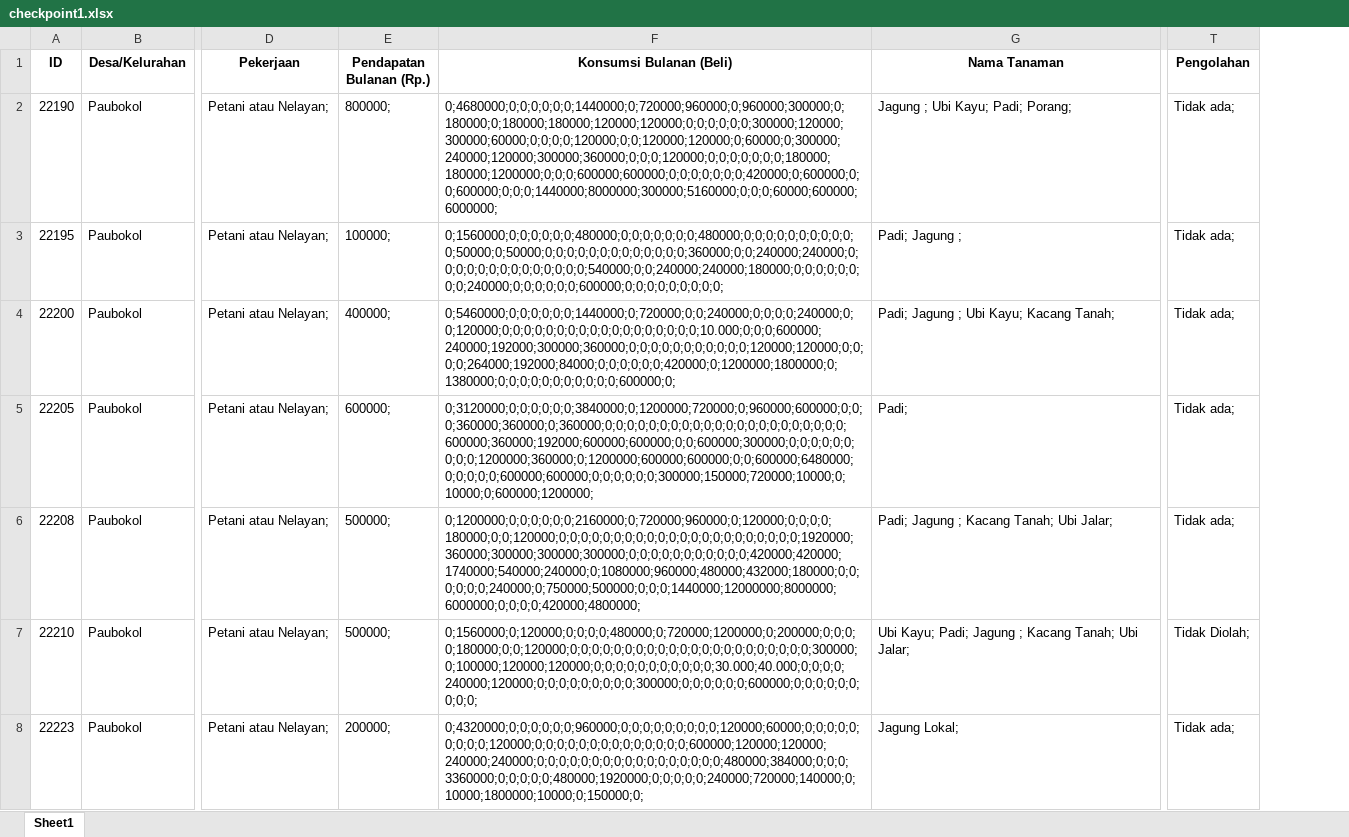
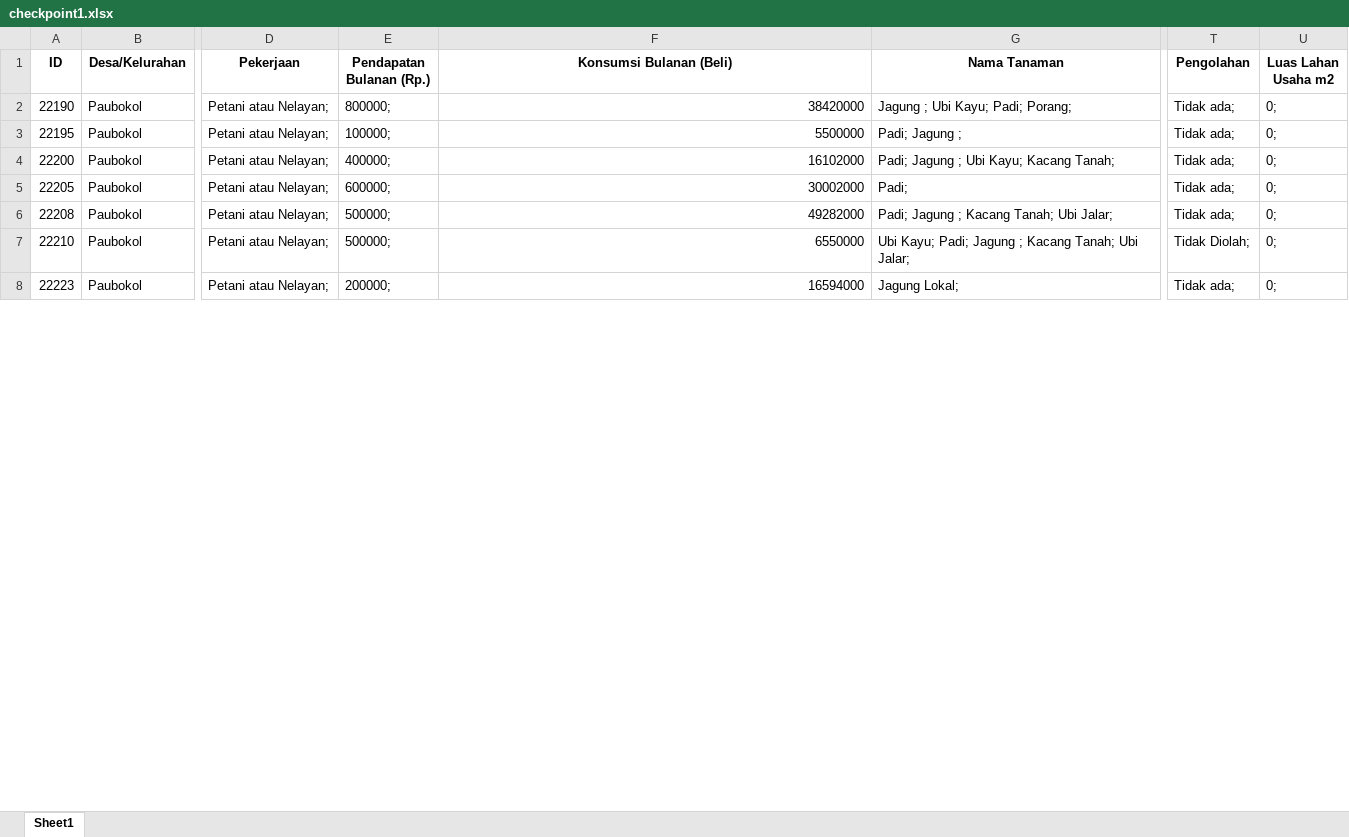
Before and after one commit to hldfiadn/rumah-tangga-mbkp, an Excel workbook: df sesuai atribut/checkpoint1.xlsx, sheet Sheet1, drawn as a sheet; only a part is shown, gaps mark what is left out; values as stored, in another font and other column widths than the file's, no borders; the diff covers the shown part only; the diff names each change by its address in the sheet, - before the commit and + after, or states it on an @@ line.

```diff
--- a/df sesuai atribut/checkpoint1.xlsx (sheet Sheet1)
+++ b/df sesuai atribut/checkpoint1.xlsx (sheet Sheet1)
+column U (Luas Lahan Usaha m2), rows 2-8: all 0;
-F2 (Konsumsi Bulanan (Beli)): 0;4680000;0;0;0;0;0;0;1440000;0;720000;960000;0;960000;300000;0;180000;0;180000;180000;120000;120000;0;0;0;0;0;0;300000;120000;300000;60000;0;0;0;0;120000;0;0;120000;120000;0;60000;0;300000;240000;120000;300000;360000;0;0;0;120000;0;0;0;0;0;0;0;180000;180000;1200000;0;0;0;600000;600000;0;0;0;0;0;0;0;420000;0;600000;0;0;600000;0;0;0;1440000;8000000;300000;5160000;0;0;0;60000;600000;6000000;
+F2 (Konsumsi Bulanan (Beli)): 38420000
-F3 (Konsumsi Bulanan (Beli)): 0;1560000;0;0;0;0;0;0;480000;0;0;0;0;0;0;0;480000;0;0;0;0;0;0;0;0;0;0;0;50000;0;50000;0;0;0;0;0;0;0;0;0;0;0;0;0;360000;0;0;240000;240000;0;0;0;0;0;0;0;0;0;0;0;0;0;0;540000;0;0;240000;240000;180000;0;0;0;0;0;0;0;0;240000;0;0;0;0;0;0;600000;0;0;0;0;0;0;0;0;0;
+F3 (Konsumsi Bulanan (Beli)): 5500000
-F4 (Konsumsi Bulanan (Beli)): 0;5460000;0;0;0;0;0;0;1440000;0;720000;0;0;240000;0;0;0;0;240000;0;0;120000;0;0;0;0;0;0;0;0;0;0;0;0;0;0;0;0;0;0;10.000;0;0;0;600000;240000;192000;300000;360000;0;0;0;0;0;0;0;0;0;0;0;120000;120000;0;0;0;0;264000;192000;84000;0;0;0;0;0;0;420000;0;1200000;1800000;0;1380000;0;0;0;0;0;0;0;0;0;0;0;600000;0;
+F4 (Konsumsi Bulanan (Beli)): 16102000
-F5 (Konsumsi Bulanan (Beli)): 0;3120000;0;0;0;0;0;0;3840000;0;1200000;720000;0;960000;600000;0;0;0;360000;360000;0;360000;0;0;0;0;0;0;0;0;0;0;0;0;0;0;0;0;0;0;0;0;0;0;600000;360000;192000;600000;600000;0;0;600000;300000;0;0;0;0;0;0;0;0;0;1200000;360000;0;1200000;600000;600000;0;0;600000;6480000;0;0;0;0;0;600000;600000;0;0;0;0;0;0;300000;150000;720000;10000;0;10000;0;600000;1200000;
+F5 (Konsumsi Bulanan (Beli)): 30002000
-F6 (Konsumsi Bulanan (Beli)): 0;1200000;0;0;0;0;0;0;2160000;0;720000;960000;0;120000;0;0;0;0;180000;0;0;120000;0;0;0;0;0;0;0;0;0;0;0;0;0;0;0;0;0;0;0;0;0;0;1920000;360000;300000;300000;300000;0;0;0;0;0;0;0;0;0;0;0;420000;420000;1740000;540000;240000;0;1080000;960000;480000;432000;180000;0;0;0;0;0;0;240000;0;750000;500000;0;0;0;1440000;12000000;8000000;6000000;0;0;0;0;420000;4800000;
+F6 (Konsumsi Bulanan (Beli)): 49282000
-F7 (Konsumsi Bulanan (Beli)): 0;1560000;0;120000;0;0;0;0;480000;0;720000;1200000;0;200000;0;0;0;0;180000;0;0;120000;0;0;0;0;0;0;0;0;0;0;0;0;0;0;0;0;0;0;0;0;0;0;300000;0;100000;120000;120000;0;0;0;0;0;0;0;0;0;0;0;30.000;40.000;0;0;0;0;240000;120000;0;0;0;0;0;0;0;0;0;300000;0;0;0;0;0;0;600000;0;0;0;0;0;0;0;0;0;
+F7 (Konsumsi Bulanan (Beli)): 6550000
-F8 (Konsumsi Bulanan (Beli)): 0;4320000;0;0;0;0;0;0;960000;0;0;0;0;0;0;0;0;0;120000;60000;0;0;0;0;0;0;0;0;0;120000;0;0;0;0;0;0;0;0;0;0;0;0;0;0;600000;120000;120000;240000;240000;0;0;0;0;0;0;0;0;0;0;0;0;0;0;0;0;0;480000;384000;0;0;0;3360000;0;0;0;0;0;480000;1920000;0;0;0;0;0;240000;720000;140000;0;10000;1800000;10000;0;150000;0;
+F8 (Konsumsi Bulanan (Beli)): 16594000
```
Also changed, not shown: 9 removed rows and 622 edited cells elsewhere in this sheet, 14 other files.
